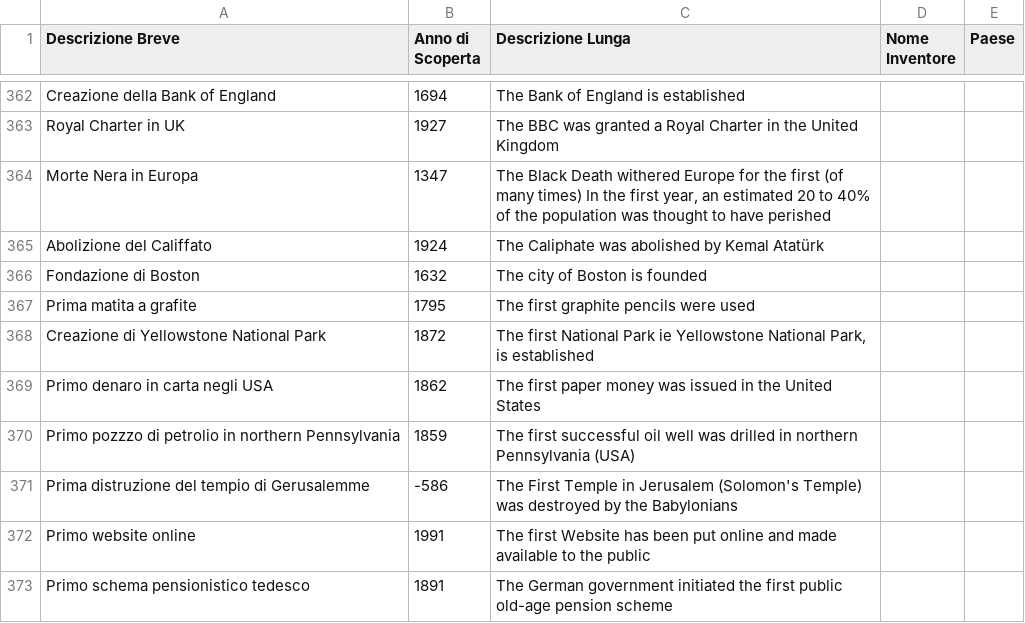
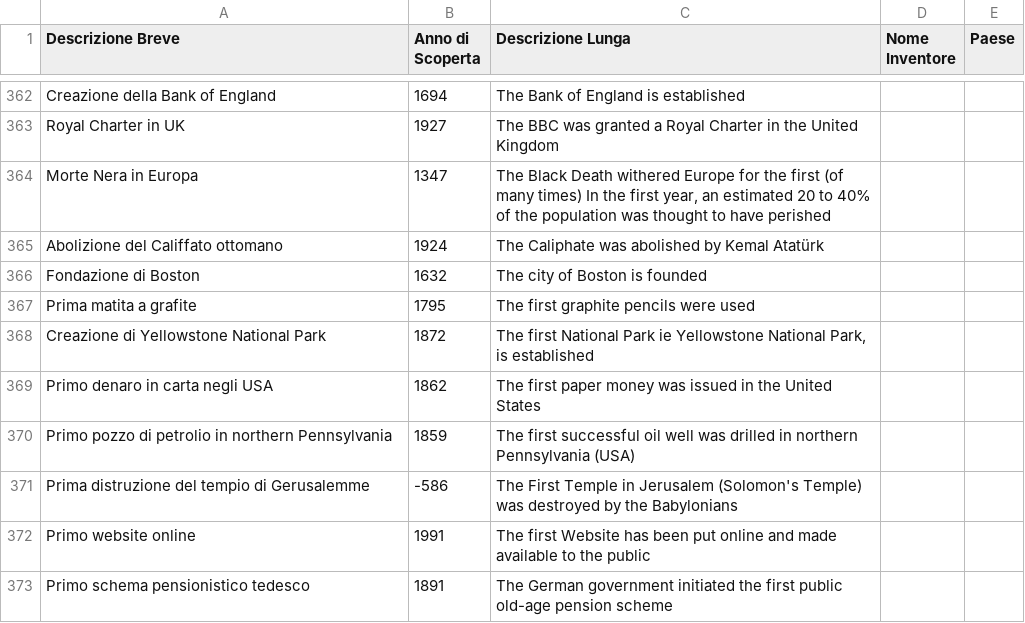
Before and after one commit to frpeddis/TestApp1, a CSV file: events363.csv, drawn as a sheet; only a part is shown, gaps mark what is left out; the diff covers the shown part only.

```diff
--- a/events363.csv
+++ b/events363.csv
@@ -364,3 +364,3 @@ Royal Charter in UK,1927,The BBC was granted a Royal Charter in the United Kingd
 Morte Nera in Europa,1347,"The Black Death withered Europe for the first (of many times) In the first year, an estimated 20 to 40% of the population was thought to have perished", ,
-Abolizione del Califfato,1924,The Caliphate was abolished by Kemal Atatürk, ,
+Abolizione del Califfato ottomano,1924,The Caliphate was abolished by Kemal Atatürk, ,
 Fondazione di Boston,1632,The city of Boston is founded, ,
@@ -369,3 +369,3 @@ Prima matita a grafite,1795,The first graphite pencils were used, ,
 Primo denaro in carta negli USA,1862,The first paper money was issued in the United States, ,
-Primo pozzzo di petrolio in northern Pennsylvania,1859,The first successful oil well was drilled in northern Pennsylvania (USA), ,
+Primo pozzo di petrolio in northern Pennsylvania,1859,The first successful oil well was drilled in northern Pennsylvania (USA), ,
 Prima distruzione del tempio di Gerusalemme,-586,The First Temple in Jerusalem (Solomon's Temple) was destroyed by the Babylonians, ,
```
Also changed, not shown: 1 removed row and 38 edited cells elsewhere in this file.
